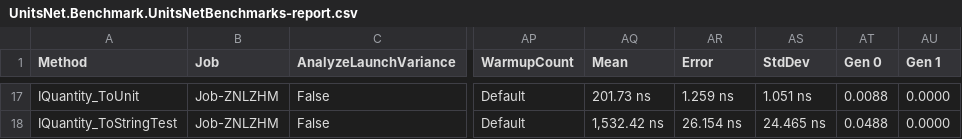
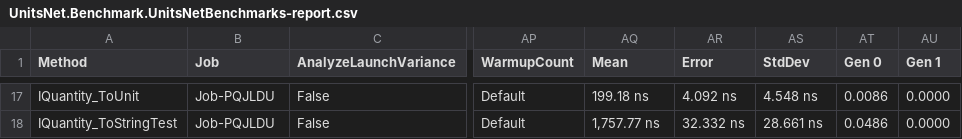
Before and after one commit to angularsen/UnitsNet, a CSV file: benchmarks/netcoreapp50/results/UnitsNet.Benchmark.UnitsNetBenchmarks-report.csv, drawn as a sheet; only a part is shown, gaps mark what is left out; the diff covers the shown part only; the diff names each change by its address in the sheet, - before the commit and + after, or states it on an @@ line.

```diff
--- a/benchmarks/netcoreapp50/results/UnitsNet.Benchmark.UnitsNetBenchmarks-report.csv
+++ b/benchmarks/netcoreapp50/results/UnitsNet.Benchmark.UnitsNetBenchmarks-report.csv
-B17:B18 (Job): Job-ZNLZHM
+B17:B18 (Job): Job-PQJLDU
-AQ17 (Mean): 201.73 ns
+AQ17 (Mean): 199.18 ns
-AR17 (Error): 1.259 ns
+AR17 (Error): 4.092 ns
-AS17 (StdDev): 1.051 ns
+AS17 (StdDev): 4.548 ns
-AT17 (Gen 0): 0.0088
+AT17 (Gen 0): 0.0086
-AQ18 (Mean): 1,532.42 ns
+AQ18 (Mean): 1,757.77 ns
-AR18 (Error): 26.154 ns
+AR18 (Error): 32.332 ns
-AS18 (StdDev): 24.465 ns
+AS18 (StdDev): 28.661 ns
-AT18 (Gen 0): 0.0488
+AT18 (Gen 0): 0.0486
```
Also changed, not shown: 73 edited cells elsewhere in this file, 5 other files.
